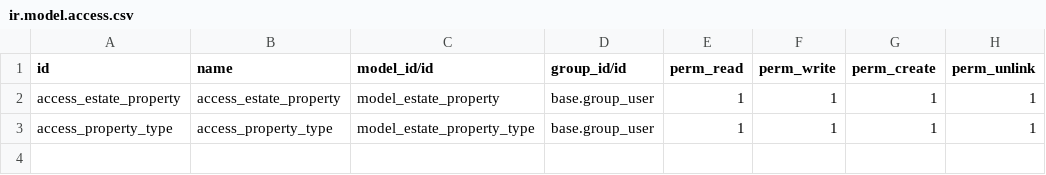
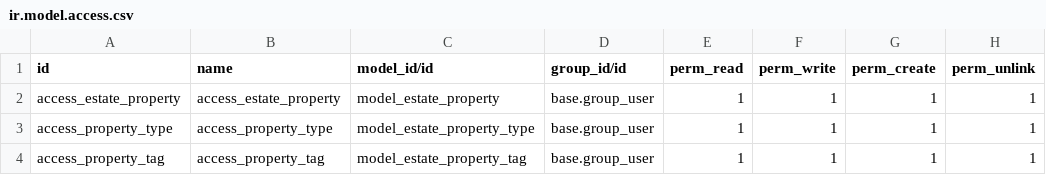
Before and after one commit to BintangAl/practice-odoo, a CSV file: security/ir.model.access.csv, drawn as a sheet; the diff names each change by its address in the sheet, - before the commit and + after, or states it on an @@ line.

```diff
--- a/security/ir.model.access.csv
+++ b/security/ir.model.access.csv
+row 4: access_property_tag | access_property_tag | model_estate_property_tag | base.group_user | 1 | 1 | 1 | 1
```
Also changed, not shown: 7 other files.
